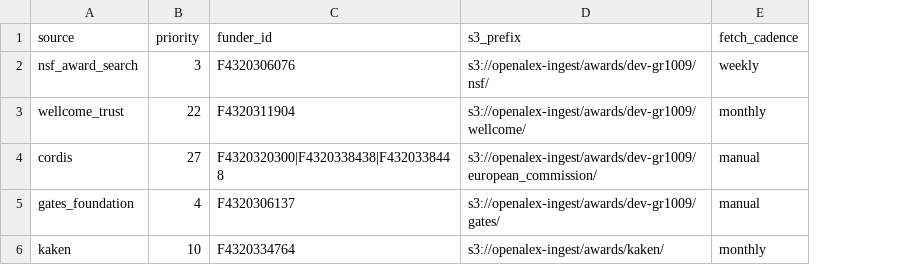
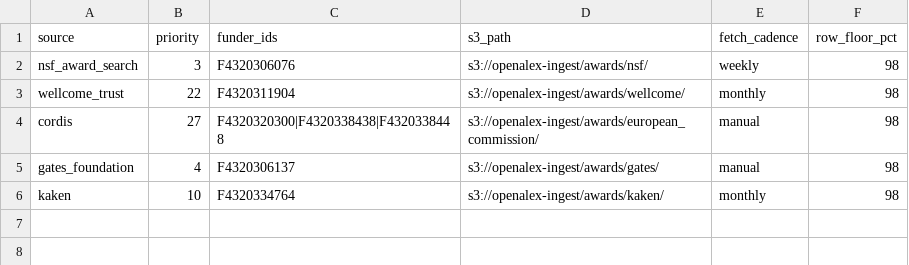
Before and after one commit to ourresearch/openalex-walden, a CSV file: notebooks/awards/sources.csv, drawn as a sheet; removed rows and columns are numbered as before the commit, all else as after; the diff names each change by its address in the sheet, - before the commit and + after, or states it on an @@ line.

```diff
--- a/notebooks/awards/sources.csv
+++ b/notebooks/awards/sources.csv
-column D (s3_prefix), rows 2-6: s3://openalex-ingest/awards/dev-gr1009/nsf/ | s3://openalex-ingest/awards/dev-gr1009/wellcome/ | s3://openalex-ingest/awards/dev-gr1009/european_commission/ | s3://openalex-ingest/awards/dev-gr1009/gates/ | s3://openalex-ingest/awards/kaken/
+column D (s3_path), rows 2-6: s3://openalex-ingest/awards/nsf/ | s3://openalex-ingest/awards/wellcome/ | s3://openalex-ingest/awards/european_commission/ | s3://openalex-ingest/awards/gates/ | s3://openalex-ingest/awards/kaken/
+column F (row_floor_pct), rows 2-6: all 98
-C1: funder_id
+C1: funder_ids
```
Also changed, not shown: 14 other files.
